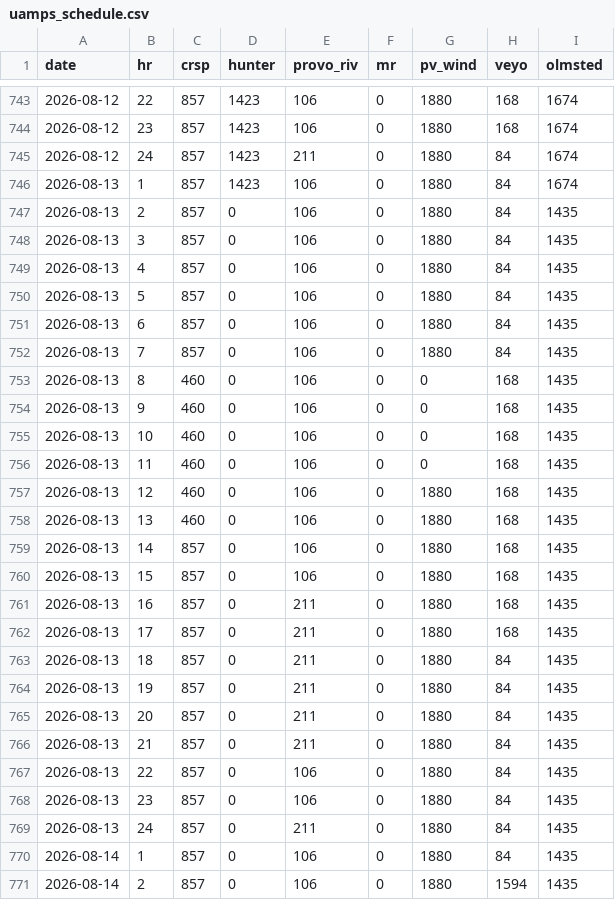
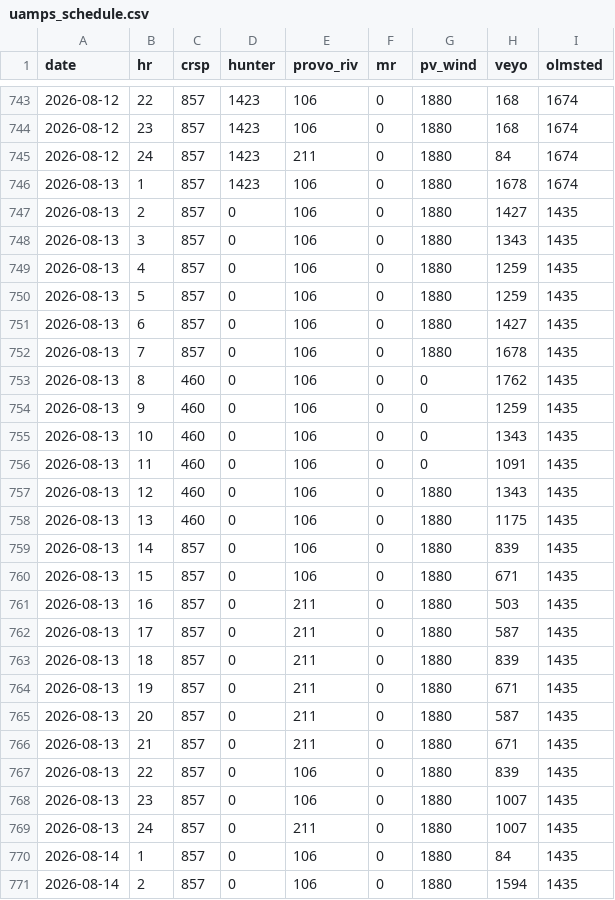
Before and after one commit to crobinson111/lehi-load-forecast, a CSV file: data/uamps_schedule.csv, drawn as a sheet; only a part is shown, gaps mark what is left out; the diff covers the shown part only.

Commit message:
Update load, solar, weather, and UAMPS schedule data 2026-08-12

```diff
--- a/data/uamps_schedule.csv
+++ b/data/uamps_schedule.csv
@@ -745,26 +745,26 @@ date,hr,crsp,hunter,provo_riv,mr,pv_wind,veyo,olmsted
 2026-08-12,24,857,1423,211,0,1880,84,1674
-2026-08-13,1,857,1423,106,0,1880,84,1674
-2026-08-13,2,857,0,106,0,1880,84,1435
-2026-08-13,3,857,0,106,0,1880,84,1435
-2026-08-13,4,857,0,106,0,1880,84,1435
-2026-08-13,5,857,0,106,0,1880,84,1435
-2026-08-13,6,857,0,106,0,1880,84,1435
-2026-08-13,7,857,0,106,0,1880,84,1435
-2026-08-13,8,460,0,106,0,0,168,1435
-2026-08-13,9,460,0,106,0,0,168,1435
-2026-08-13,10,460,0,106,0,0,168,1435
-2026-08-13,11,460,0,106,0,0,168,1435
-2026-08-13,12,460,0,106,0,1880,168,1435
-2026-08-13,13,460,0,106,0,1880,168,1435
-2026-08-13,14,857,0,106,0,1880,168,1435
-2026-08-13,15,857,0,106,0,1880,168,1435
-2026-08-13,16,857,0,211,0,1880,168,1435
-2026-08-13,17,857,0,211,0,1880,168,1435
-2026-08-13,18,857,0,211,0,1880,84,1435
-2026-08-13,19,857,0,211,0,1880,84,1435
-2026-08-13,20,857,0,211,0,1880,84,1435
-2026-08-13,21,857,0,211,0,1880,84,1435
-2026-08-13,22,857,0,106,0,1880,84,1435
-2026-08-13,23,857,0,106,0,1880,84,1435
-2026-08-13,24,857,0,211,0,1880,84,1435
+2026-08-13,1,857,1423,106,0,1880,1678,1674
+2026-08-13,2,857,0,106,0,1880,1427,1435
+2026-08-13,3,857,0,106,0,1880,1343,1435
+2026-08-13,4,857,0,106,0,1880,1259,1435
+2026-08-13,5,857,0,106,0,1880,1259,1435
+2026-08-13,6,857,0,106,0,1880,1427,1435
+2026-08-13,7,857,0,106,0,1880,1678,1435
+2026-08-13,8,460,0,106,0,0,1762,1435
+2026-08-13,9,460,0,106,0,0,1259,1435
+2026-08-13,10,460,0,106,0,0,1343,1435
+2026-08-13,11,460,0,106,0,0,1091,1435
+2026-08-13,12,460,0,106,0,1880,1343,1435
+2026-08-13,13,460,0,106,0,1880,1175,1435
+2026-08-13,14,857,0,106,0,1880,839,1435
+2026-08-13,15,857,0,106,0,1880,671,1435
+2026-08-13,16,857,0,211,0,1880,503,1435
+2026-08-13,17,857,0,211,0,1880,587,1435
+2026-08-13,18,857,0,211,0,1880,839,1435
+2026-08-13,19,857,0,211,0,1880,671,1435
+2026-08-13,20,857,0,211,0,1880,587,1435
+2026-08-13,21,857,0,211,0,1880,671,1435
+2026-08-13,22,857,0,106,0,1880,839,1435
+2026-08-13,23,857,0,106,0,1880,1007,1435
+2026-08-13,24,857,0,211,0,1880,1007,1435
 2026-08-14,1,857,0,106,0,1880,84,1435
```
Also changed, not shown: 28 edited cells elsewhere in this file.
